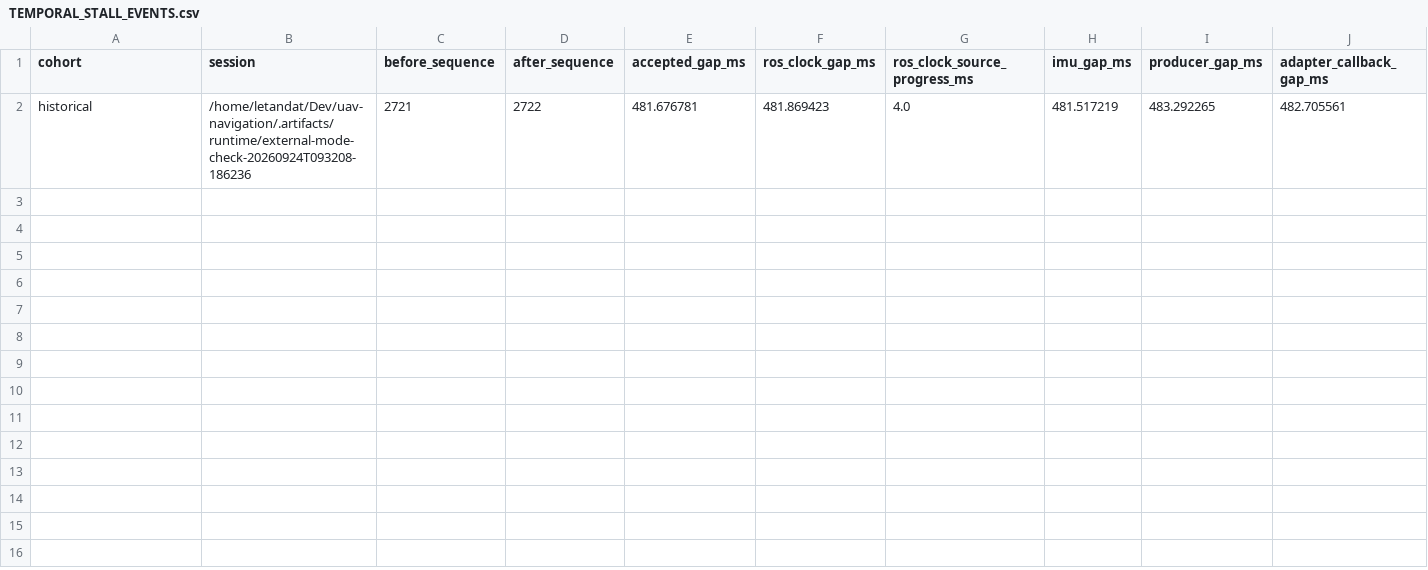
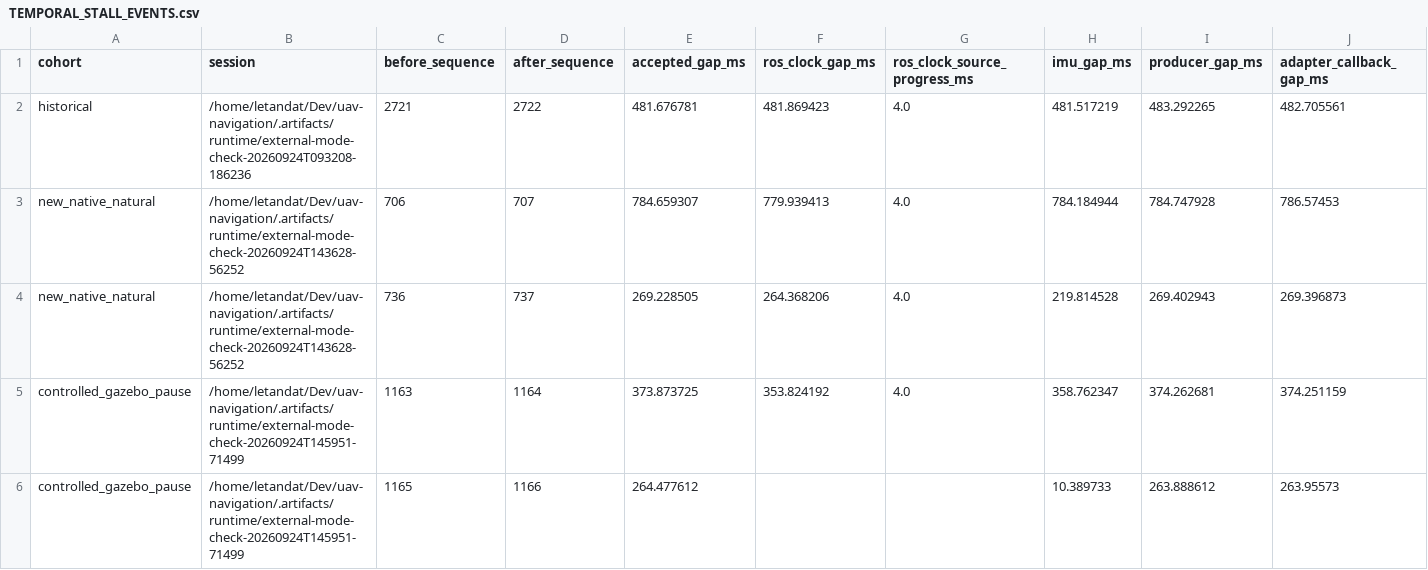
Before and after one commit to TanDatEmb/uav-navigation, a CSV file: artifacts/qualification_product_stability/20260924T140134Z-dee89a7e/TEMPORAL_STALL_EVENTS.csv, drawn as a sheet; only a part is shown; rows hold the shown columns only; the diff names each change by its address in the sheet, - before the commit and + after, or states it on an @@ line.

Commit message:
docs(evidence): record natural tails and controlled Gazebo pause

```diff
--- a/artifacts/qualification_product_stability/20260924T140134Z-dee89a7e/TEMPORAL_STALL_EVENTS.csv
+++ b/artifacts/qualification_product_stability/20260924T140134Z-dee89a7e/TEMPORAL_STALL_EVENTS.csv
+row 3: new_native_natural | /home/letandat/Dev/uav-navigation/.artifacts/runtime/external-mode-check-20260924T143628-56252 | 706 | 707 | 784.659307 | 779.939413 | 4.0 | 784.184944 | 784.747928 | 786.57453
+row 4: new_native_natural | /home/letandat/Dev/uav-navigation/.artifacts/runtime/external-mode-check-20260924T143628-56252 | 736 | 737 | 269.228505 | 264.368206 | 4.0 | 219.814528 | 269.402943 | 269.396873
+row 5: controlled_gazebo_pause | /home/letandat/Dev/uav-navigation/.artifacts/runtime/external-mode-check-20260924T145951-71499 | 1163 | 1164 | 373.873725 | 353.824192 | 4.0 | 358.762347 | 374.262681 | 374.251159
+row 6: controlled_gazebo_pause | /home/letandat/Dev/uav-navigation/.artifacts/runtime/external-mode-check-20260924T145951-71499 | 1165 | 1166 | 264.477612 |  |  | 10.389733 | 263.888612 | 263.95573
```
Also changed, not shown: 17 other files.
